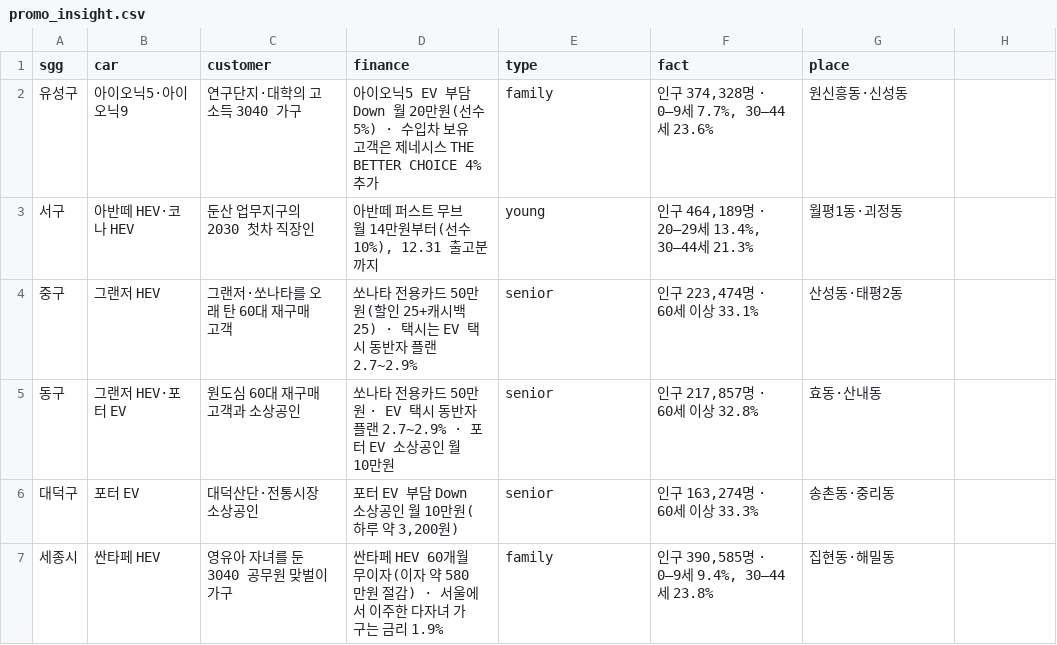
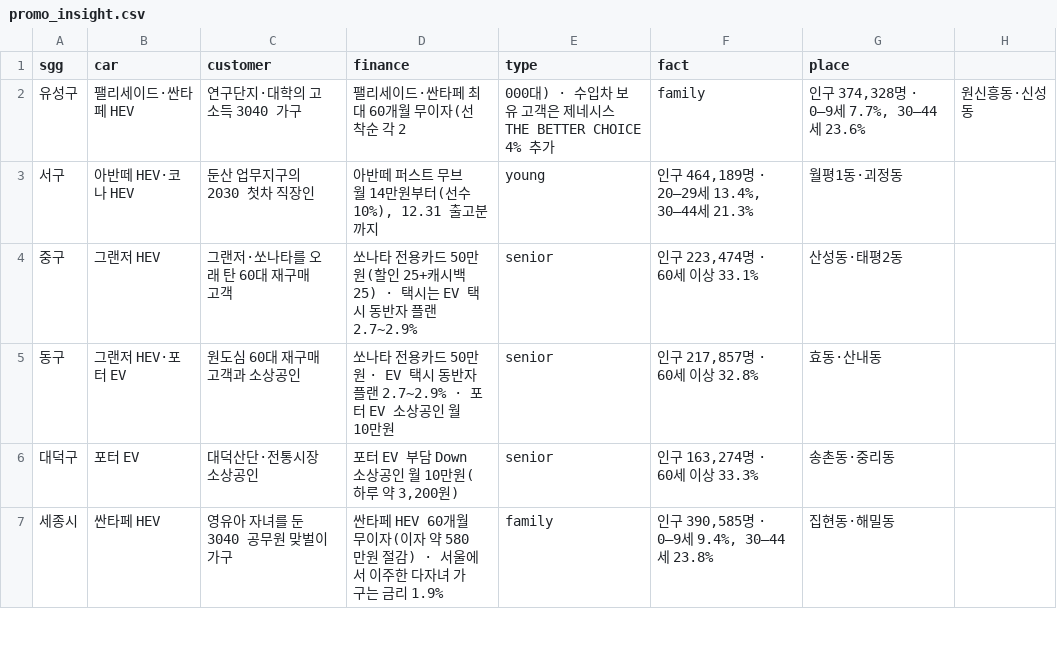
Before and after one commit to heejinshim/pinpoint4q, a CSV file: data/processed/promo_insight.csv, drawn as a sheet; only a part is shown.

```diff
--- a/data/processed/promo_insight.csv
+++ b/data/processed/promo_insight.csv
@@ -1,3 +1,3 @@
 sgg,car,customer,finance,type,fact,place
-유성구,아이오닉5·아이오닉9,연구단지·대학의 고소득 3040 가구,아이오닉5 EV 부담 Down 월 20만원(선수 5%) · 수입차 보유 고객은 제네시스 THE BETTER CHOICE 4% 추가,family,"인구 374,328명 · 0–9세 7.7%, 30–44세 23.6%",원신흥동·신성동
+유성구,팰리세이드·싼타페 HEV,연구단지·대학의 고소득 3040 가구,팰리세이드·싼타페 최대 60개월 무이자(선착순 각 2,000대) · 수입차 보유 고객은 제네시스 THE BETTER CHOICE 4% 추가,family,"인구 374,328명 · 0–9세 7.7%, 30–44세 23.6%",원신흥동·신성동
 서구,아반떼 HEV·코나 HEV,둔산 업무지구의 2030 첫차 직장인,"아반떼 퍼스트 무브 월 14만원부터(선수 10%), 12.31 출고분까지",young,"인구 464,189명 · 20–29세 13.4%, 30–44세 21.3%",월평1동·괴정동
```
Also changed, not shown: data/processed/newreg2025_sgg.csv, data/processed/promo_focus.csv, 12 other files.
